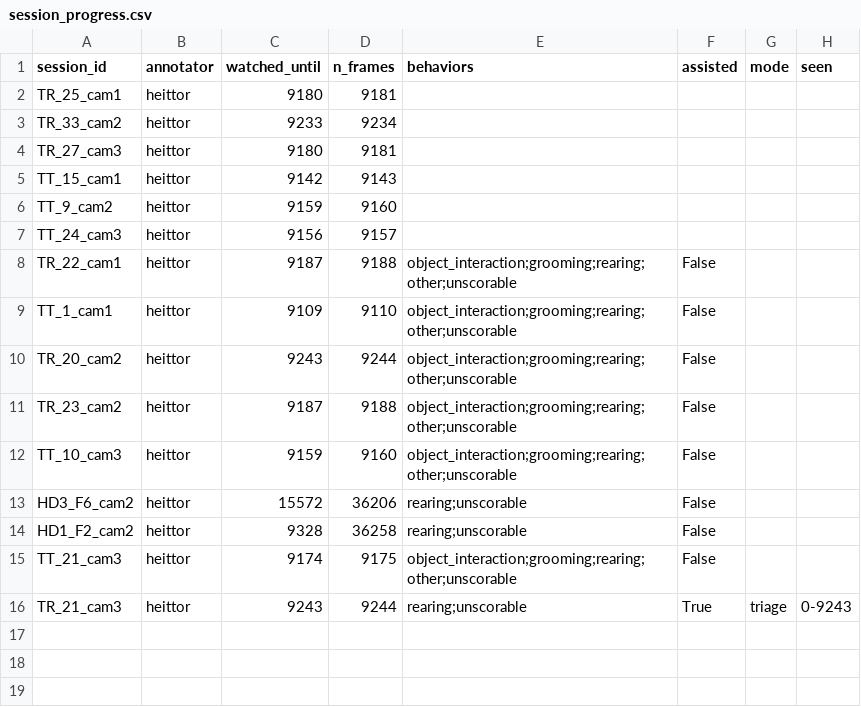
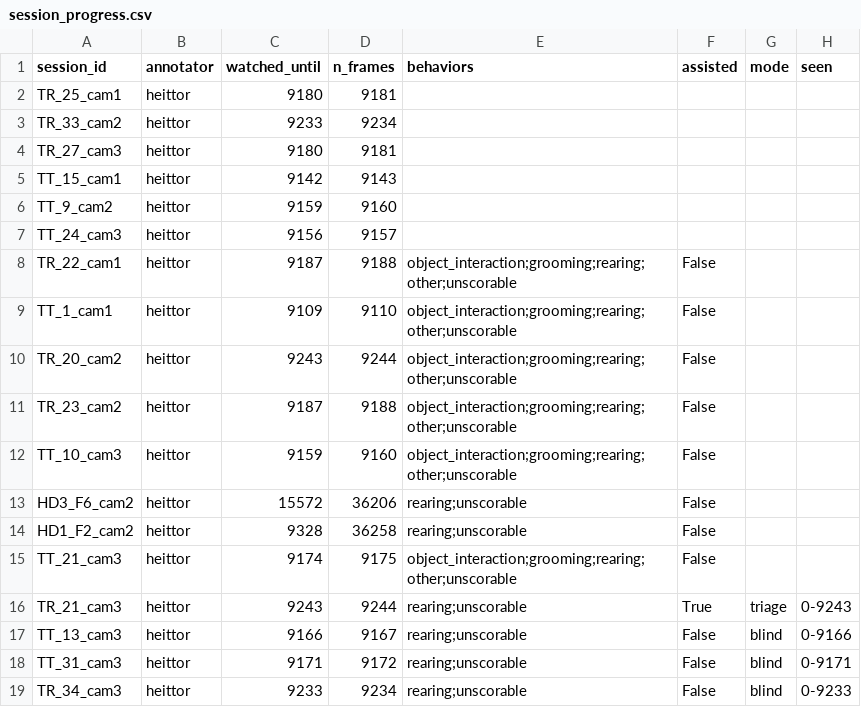
Before and after one commit to heittorvcs/mindtrace-ml, a CSV file: data/session_progress.csv, drawn as a sheet.

```diff
--- a/data/session_progress.csv
+++ b/data/session_progress.csv
@@ -16 +16,4 @@ TT_21_cam3,heittor,9174,9175,object_interaction;grooming;rearing;other;unscorabl
 TR_21_cam3,heittor,9243,9244,rearing;unscorable,True,triage,0-9243
+TT_13_cam3,heittor,9166,9167,rearing;unscorable,False,blind,0-9166
+TT_31_cam3,heittor,9171,9172,rearing;unscorable,False,blind,0-9171
+TR_34_cam3,heittor,9233,9234,rearing;unscorable,False,blind,0-9233
```
Also changed, not shown: data/session_labels.csv.
